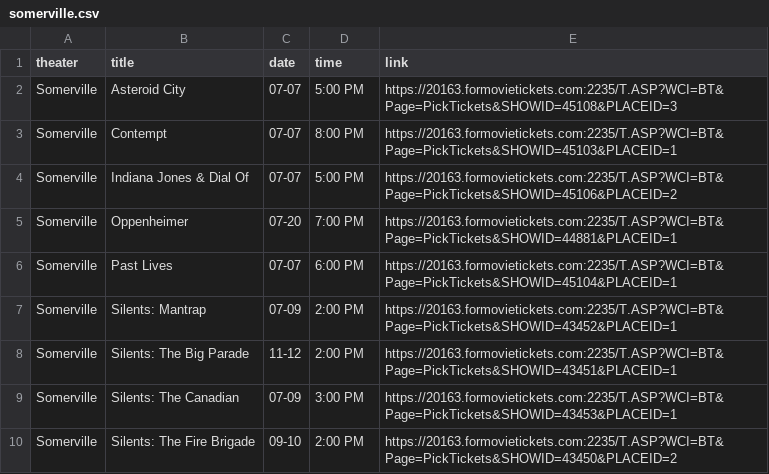
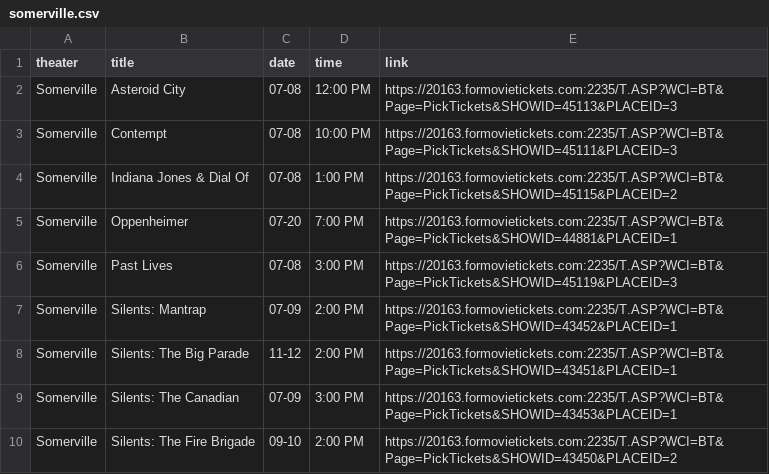
Before and after one commit to cgumb/movie_showtimes, a CSV file: data/somerville.csv, drawn as a sheet.

```diff
--- a/data/somerville.csv
+++ b/data/somerville.csv
@@ -1,7 +1,7 @@
 theater,title,date,time,link
-Somerville,Asteroid City,07-07,5:00 PM,https://20163.formovietickets.com:2235/T.ASP?WCI=BT&Page=PickTickets&SHOWID=45108&PLACEID=3
-Somerville,Contempt,07-07,8:00 PM,https://20163.formovietickets.com:2235/T.ASP?WCI=BT&Page=PickTickets&SHOWID=45103&PLACEID=1
-Somerville,Indiana Jones & Dial Of,07-07,5:00 PM,https://20163.formovietickets.com:2235/T.ASP?WCI=BT&Page=PickTickets&SHOWID=45106&PLACEID=2
+Somerville,Asteroid City,07-08,12:00 PM,https://20163.formovietickets.com:2235/T.ASP?WCI=BT&Page=PickTickets&SHOWID=45113&PLACEID=3
+Somerville,Contempt,07-08,10:00 PM,https://20163.formovietickets.com:2235/T.ASP?WCI=BT&Page=PickTickets&SHOWID=45111&PLACEID=3
+Somerville,Indiana Jones & Dial Of,07-08,1:00 PM,https://20163.formovietickets.com:2235/T.ASP?WCI=BT&Page=PickTickets&SHOWID=45115&PLACEID=2
 Somerville,Oppenheimer,07-20,7:00 PM,https://20163.formovietickets.com:2235/T.ASP?WCI=BT&Page=PickTickets&SHOWID=44881&PLACEID=1
-Somerville,Past Lives,07-07,6:00 PM,https://20163.formovietickets.com:2235/T.ASP?WCI=BT&Page=PickTickets&SHOWID=45104&PLACEID=1
+Somerville,Past Lives,07-08,3:00 PM,https://20163.formovietickets.com:2235/T.ASP?WCI=BT&Page=PickTickets&SHOWID=45119&PLACEID=3
 Somerville,Silents: Mantrap,07-09,2:00 PM,https://20163.formovietickets.com:2235/T.ASP?WCI=BT&Page=PickTickets&SHOWID=43452&PLACEID=1
```
Also changed, not shown: data/brattle.csv, data/rt.csv, 2 other files.
